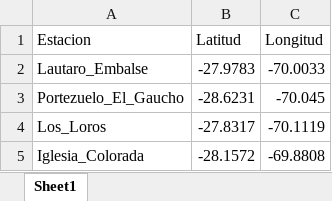
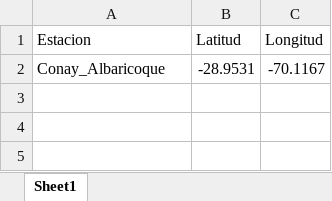
Before and after one commit to felipegarciaesp/Extraer_CR2MET_punto, an Excel workbook: Inputs/Puntos.xlsx, sheet Sheet1, drawn as a sheet; values as stored, in another font and other column widths than the file's, no borders; removed rows and columns are numbered as before the commit, all else as after; the diff names each change by its address in the sheet, - before the commit and + after, or states it on an @@ line.

```diff
--- a/Inputs/Puntos.xlsx (sheet Sheet1)
+++ b/Inputs/Puntos.xlsx (sheet Sheet1)
-row 2: Lautaro_Embalse | -27.9783 | -70.0033
-row 3: Portezuelo_El_Gaucho | -28.6231 | -70.045
-row 4: Los_Loros | -27.8317 | -70.1119
-row 5: Iglesia_Colorada | -28.1572 | -69.8808
+row 2: Conay_Albaricoque | -28.9531 | -70.1167
```
Also changed, not shown: 1 other file.
